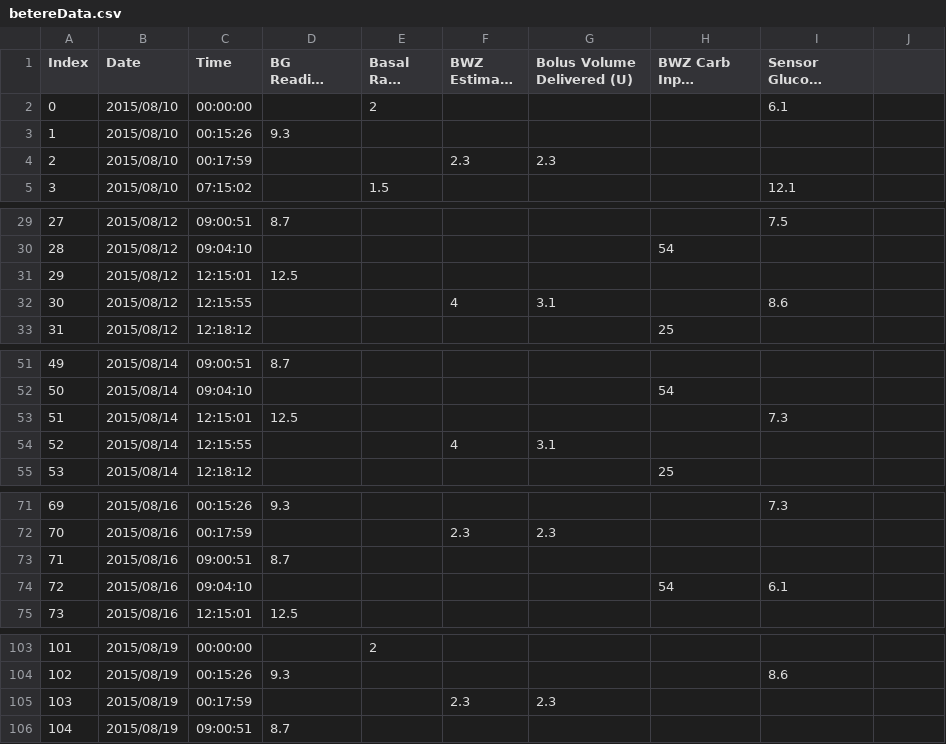
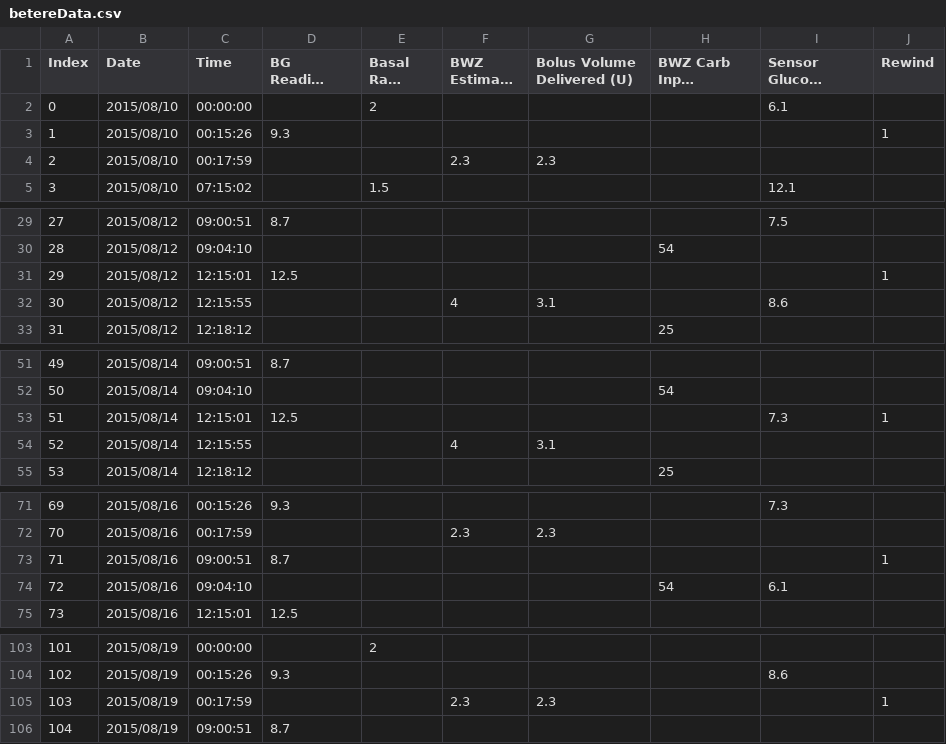
Before and after one commit to Spectre93/NodeApps, a CSV file: parse_express/public/files/betereData.csv, drawn as a sheet; only a part is shown, gaps mark what is left out; long unchanged cells end in …; the diff covers the shown part only; the diff names each change by its address in the sheet, - before the commit and + after, or states it on an @@ line.

Commit message:
Added rewinds

```diff
--- a/parse_express/public/files/betereData.csv
+++ b/parse_express/public/files/betereData.csv
-J1: (empty)
+J1: Rewind
-J3 (Rewind): (empty)
+J3 (Rewind): 1
-J31 (Rewind): (empty)
+J31 (Rewind): 1
-J53 (Rewind): (empty)
+J53 (Rewind): 1
-J73 (Rewind): (empty)
+J73 (Rewind): 1
-J105 (Rewind): (empty)
+J105 (Rewind): 1
```
Also changed, not shown: 6 edited cells elsewhere in this file, 3 other files.
